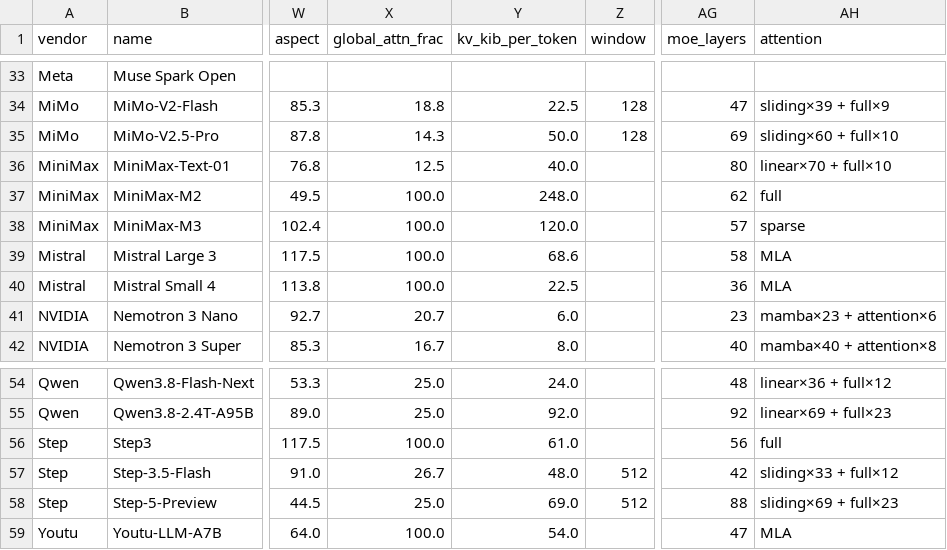
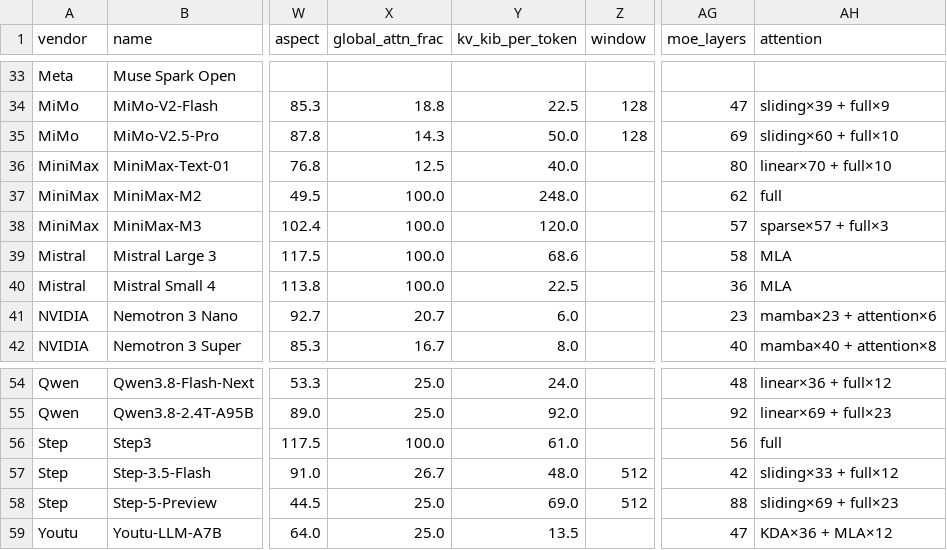
Before and after one commit to Skystellan/moe-config-atlas, a CSV file: site/data/models.csv, drawn as a sheet; only a part is shown, gaps mark what is left out; the diff names each change by its address in the sheet, - before the commit and + after, or states it on an @@ line.

```diff
--- a/site/data/models.csv
+++ b/site/data/models.csv
-AH38 (attention): sparse
+AH38 (attention): sparse×57 + full×3
-X59 (global_attn_frac): 100.0
+X59 (global_attn_frac): 25.0
-Y59 (kv_kib_per_token): 54.0
+Y59 (kv_kib_per_token): 13.5
-AH59 (attention): MLA
+AH59 (attention): KDA×36 + MLA×12
```
Also changed, not shown: 2 other files.
